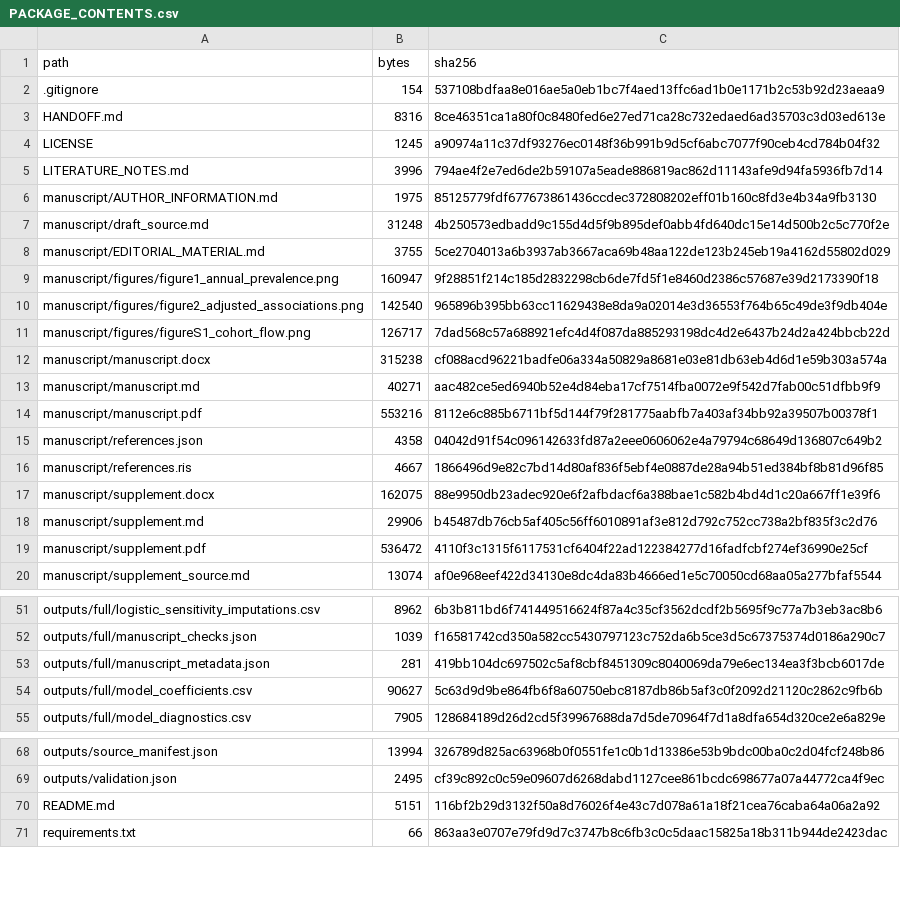
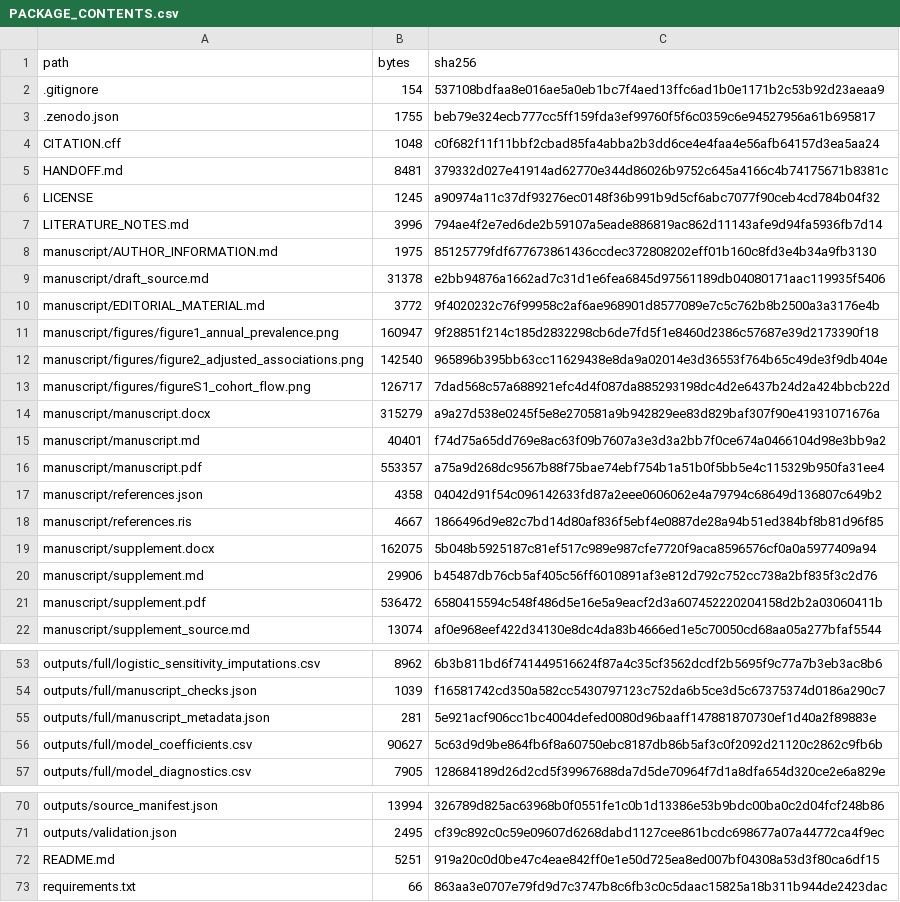
Before and after one commit to blakepi/nhis-stroke-affordability, a CSV file: PACKAGE_CONTENTS.csv, drawn as a sheet; only a part is shown, gaps mark what is left out; the diff covers the shown part only.

```diff
--- a/PACKAGE_CONTENTS.csv
+++ b/PACKAGE_CONTENTS.csv
@@ -2,3 +2,5 @@
 .gitignore,154,537108bdfaa8e016ae5a0eb1bc7f4aed13ffc6ad1b0e1171b2c53b92d23aeaa9
-HANDOFF.md,8316,8ce46351ca1a80f0c8480fed6e27ed71ca28c732edaed6ad35703c3d03ed613e
+.zenodo.json,1755,beb79e324ecb777cc5ff159fda3ef99760f5f6c0359c6e94527956a61b695817
+CITATION.cff,1048,c0f682f11f11bbf2cbad85fa4abba2b3dd6ce4e4faa4e56afb64157d3ea5aa24
+HANDOFF.md,8481,379332d027e41914ad62770e344d86026b9752c645a4166c4b74175671b8381c
 LICENSE,1245,a90974a11c37df93276ec0148f36b991b9d5cf6abc7077f90ceb4cd784b04f32
@@ -6,4 +8,4 @@ LITERATURE_NOTES.md,3996,794ae4f2e7ed6de2b59107a5eade886819ac862d11143afe9d94fa5
 manuscript/AUTHOR_INFORMATION.md,1975,85125779fdf677673861436ccdec372808202eff01b160c8fd3e4b34a9fb3130
-manuscript/draft_source.md,31248,4b250573edbadd9c155d4d5f9b895def0abb4fd640dc15e14d500b2c5c770f2e
-manuscript/EDITORIAL_MATERIAL.md,3755,5ce2704013a6b3937ab3667aca69b48aa122de123b245eb19a4162d55802d029
+manuscript/draft_source.md,31378,e2bb94876a1662ad7c31d1e6fea6845d97561189db04080171aac119935f5406
+manuscript/EDITORIAL_MATERIAL.md,3772,9f4020232c76f99958c2af6ae968901d8577089e7c5c762b8b2500a3a3176e4b
 manuscript/figures/figure1_annual_prevalence.png,160947,9f28851f214c185d2832298cb6de7fd5f1e8460d2386c57687e39d2173390f18
@@ -11,10 +13,10 @@ manuscript/figures/figure2_adjusted_associations.png,142540,965896b395bb63cc1162
 manuscript/figures/figureS1_cohort_flow.png,126717,7dad568c57a688921efc4d4f087da885293198dc4d2e6437b24d2a424bbcb22d
-manuscript/manuscript.docx,315238,cf088acd96221badfe06a334a50829a8681e03e81db63eb4d6d1e59b303a574a
-manuscript/manuscript.md,40271,aac482ce5ed6940b52e4d84eba17cf7514fba0072e9f542d7fab00c51dfbb9f9
-manuscript/manuscript.pdf,553216,8112e6c885b6711bf5d144f79f281775aabfb7a403af34bb92a39507b00378f1
+manuscript/manuscript.docx,315279,a9a27d538e0245f5e8e270581a9b942829ee83d829baf307f90e41931071676a
+manuscript/manuscript.md,40401,f74d75a65dd769e8ac63f09b7607a3e3d3a2bb7f0ce674a0466104d98e3bb9a2
+manuscript/manuscript.pdf,553357,a75a9d268dc9567b88f75bae74ebf754b1a51b0f5bb5e4c115329b950fa31ee4
 manuscript/references.json,4358,04042d91f54c096142633fd87a2eee0606062e4a79794c68649d136807c649b2
 manuscript/references.ris,4667,1866496d9e82c7bd14d80af836f5ebf4e0887de28a94b51ed384bf8b81d96f85
-manuscript/supplement.docx,162075,88e9950db23adec920e6f2afbdacf6a388bae1c582b4bd4d1c20a667ff1e39f6
+manuscript/supplement.docx,162075,5b048b5925187c81ef517c989e987cfe7720f9aca8596576cf0a0a5977409a94
 manuscript/supplement.md,29906,b45487db76cb5af405c56ff6010891af3e812d792c752cc738a2bf835f3c2d76
-manuscript/supplement.pdf,536472,4110f3c1315f6117531cf6404f22ad122384277d16fadfcbf274ef36990e25cf
+manuscript/supplement.pdf,536472,6580415594c548f486d5e16e5a9eacf2d3a607452220204158d2b2a03060411b
 manuscript/supplement_source.md,13074,af0e968eef422d34130e8dc4da83b4666ed1e5c70050cd68aa05a277bfaf5544
@@ -52,3 +54,3 @@ outputs/full/logistic_sensitivity_imputations.csv,8962,6b3b811bd6f741449516624f8
 outputs/full/manuscript_checks.json,1039,f16581742cd350a582cc5430797123c752da6b5ce3d5c67375374d0186a290c7
-outputs/full/manuscript_metadata.json,281,419bb104dc697502c5af8cbf8451309c8040069da79e6ec134ea3f3bcb6017de
+outputs/full/manuscript_metadata.json,281,5e921acf906cc1bc4004defed0080d96baaff147881870730ef1d40a2f89883e
 outputs/full/model_coefficients.csv,90627,5c63d9d9be864fb6f8a60750ebc8187db86b5af3c0f2092d21120c2862c9fb6b
@@ -69,3 +71,3 @@ outputs/source_manifest.json,13994,326789d825ac63968b0f0551fe1c0b1d13386e53b9bdc
 outputs/validation.json,2495,cf39c892c0c59e09607d6268dabd1127cee861bcdc698677a07a44772ca4f9ec
-README.md,5151,116bf2b29d3132f50a8d76026f4e43c7d078a61a18f21cea76caba64a06a2a92
+README.md,5251,919a20c0d0be47c4eae842ff0e1e50d725ea8ed007bf04308a53d3f80ca6df15
 requirements.txt,66,863aa3e0707e79fd9d7c3747b8c6fb3c0c5daac15825a18b311b944de2423dac
```
Also changed, not shown: 4 edited cells elsewhere in this file, FILE_INVENTORY.csv, 12 other files.
